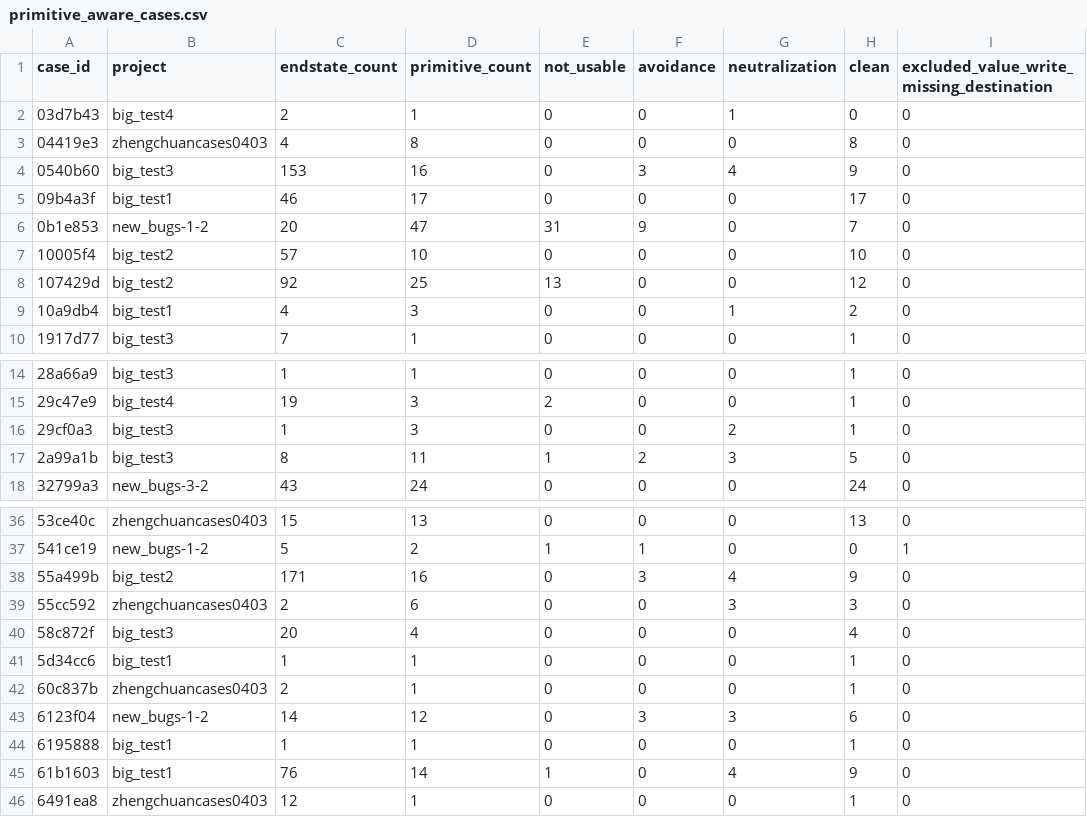
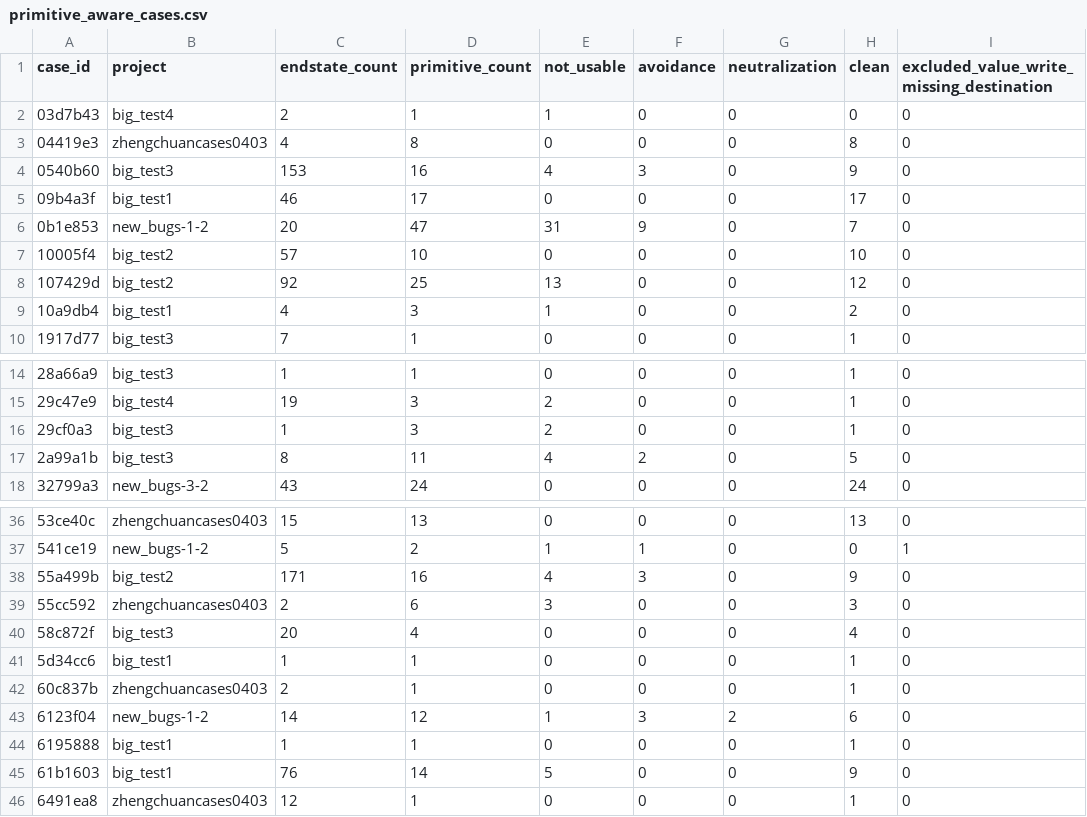
Before and after one commit to TomAPU/syzpass-paper, a CSV file: generated/primitive_aware_cases.csv, drawn as a sheet; only a part is shown, gaps mark what is left out; the diff covers the shown part only; the diff names each change by its address in the sheet, - before the commit and + after, or states it on an @@ line.

```diff
--- a/generated/primitive_aware_cases.csv
+++ b/generated/primitive_aware_cases.csv
-E2 (not_usable): 0
+E2 (not_usable): 1
-G2 (neutralization): 1
+G2 (neutralization): 0
-E4 (not_usable): 0
+E4 (not_usable): 4
-G4 (neutralization): 4
+G4 (neutralization): 0
-E9 (not_usable): 0
+E9 (not_usable): 1
-G9 (neutralization): 1
+G9 (neutralization): 0
-E16 (not_usable): 0
+E16 (not_usable): 2
-G16 (neutralization): 2
+G16 (neutralization): 0
-E17 (not_usable): 1
+E17 (not_usable): 4
-G17 (neutralization): 3
+G17 (neutralization): 0
-E38 (not_usable): 0
+E38 (not_usable): 4
-G38 (neutralization): 4
+G38 (neutralization): 0
-E39 (not_usable): 0
+E39 (not_usable): 3
-G39 (neutralization): 3
+G39 (neutralization): 0
-E43 (not_usable): 0
+E43 (not_usable): 1
-G43 (neutralization): 3
+G43 (neutralization): 2
-E45 (not_usable): 1
+E45 (not_usable): 5
-G45 (neutralization): 4
+G45 (neutralization): 0
```
Also changed, not shown: 32 edited cells elsewhere in this file, generated/primitive_aware_case_primitives.csv, 10 other files.
